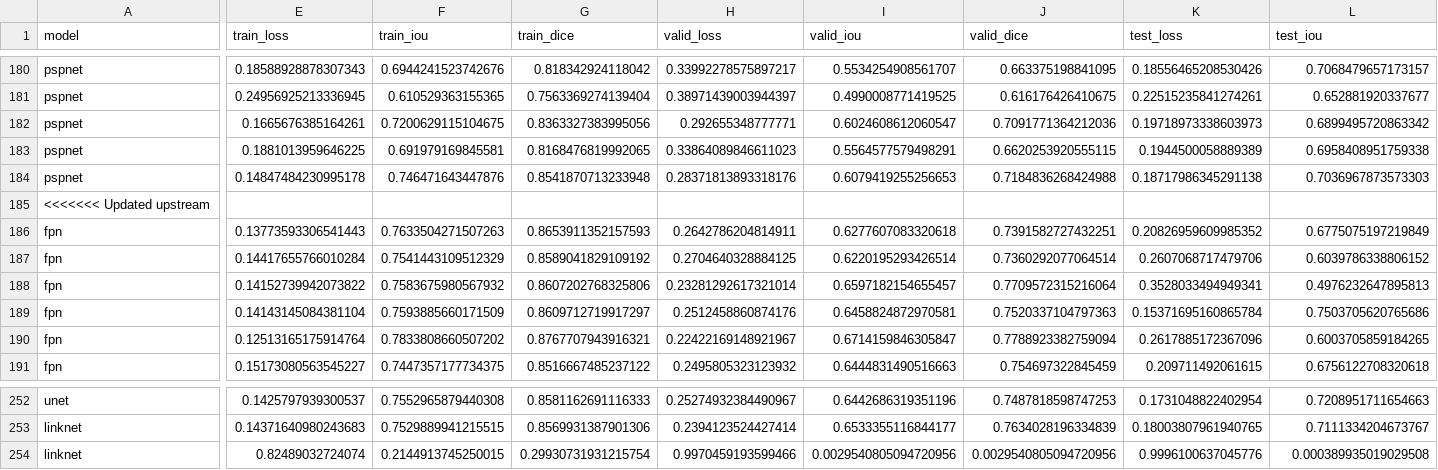
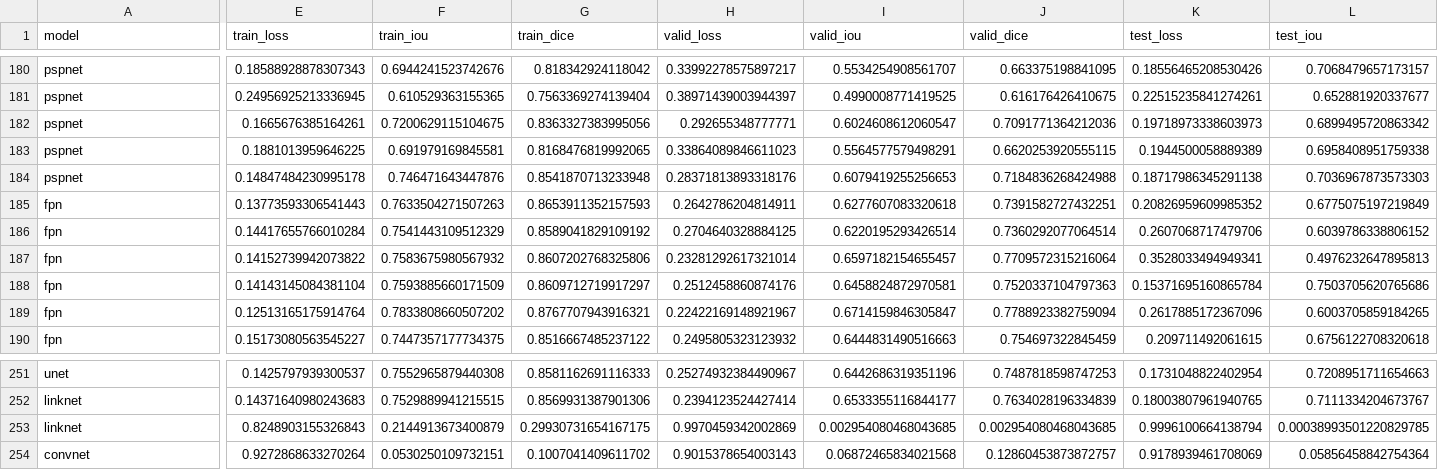
Before and after one commit to utegulovalmat/segmentation_models.pytorch, a CSV file: segmentation_models_pytorch/experiments/results.csv, drawn as a sheet; only a part is shown, gaps mark what is left out; removed rows and columns are numbered as before the commit, all else as after; rows hold the shown columns only; the diff covers the shown part only; the diff names each change by its address in the sheet, - before the commit and + after, or states it on an @@ line.

Commit message:
add gen4 convnet

```diff
--- a/segmentation_models_pytorch/experiments/results.csv
+++ b/segmentation_models_pytorch/experiments/results.csv
-row 185: <<<<<<< Updated upstream
-E253 (train_loss): 0.82489032724074
+E253 (train_loss): 0.8248903155326843
-F253 (train_iou): 0.2144913745250015
+F253 (train_iou): 0.2144913673400879
-G253 (train_dice): 0.29930731931215754
+G253 (train_dice): 0.29930731654167175
-H253 (valid_loss): 0.9970459193599466
+H253 (valid_loss): 0.9970459342002869
-I253 (valid_iou): 0.0029540805094720956
+I253 (valid_iou): 0.002954080468043685
-J253 (valid_dice): 0.0029540805094720956
+J253 (valid_dice): 0.002954080468043685
-K253 (test_loss): 0.9996100637045776
+K253 (test_loss): 0.9996100664138794
-L253 (test_iou): 0.000389935019029508
+L253 (test_iou): 0.00038993501220829785
+row 254: convnet | 0.9272868633270264 | 0.0530250109732151 | 0.1007041409611702 | 0.9015378654003143 | 0.06872465834021568 | 0.12860453873872757 | 0.9178939461708069 | 0.05856458842754364
```
Also changed, not shown: 1 edited cell elsewhere in this file, segmentation_models_pytorch/experiments/pipeline.csv, 4 other files.
